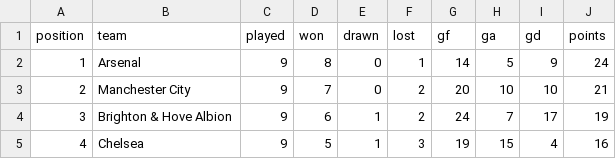
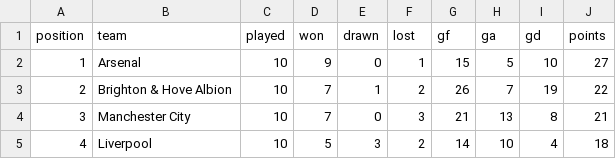
Before and after one commit to brown-allen/eplTableBattle, a CSV file: data/live_table.csv, drawn as a sheet; only a part is shown; the diff covers the shown part only.

```diff
--- a/data/live_table.csv
+++ b/data/live_table.csv
@@ -1,5 +1,5 @@
 position,team,played,won,drawn,lost,gf,ga,gd,points
-1,Arsenal,9,8,0,1,14,5,9,24
-2,Manchester City,9,7,0,2,20,10,10,21
-3,Brighton & Hove Albion,9,6,1,2,24,7,17,19
-4,Chelsea,9,5,1,3,19,15,4,16
+1,Arsenal,10,9,0,1,15,5,10,27
+2,Brighton & Hove Albion,10,7,1,2,26,7,19,22
+3,Manchester City,10,7,0,3,21,13,8,21
+4,Liverpool,10,5,3,2,14,10,4,18
```
Also changed, not shown: 125 edited cells elsewhere in this file, 3 other files.
